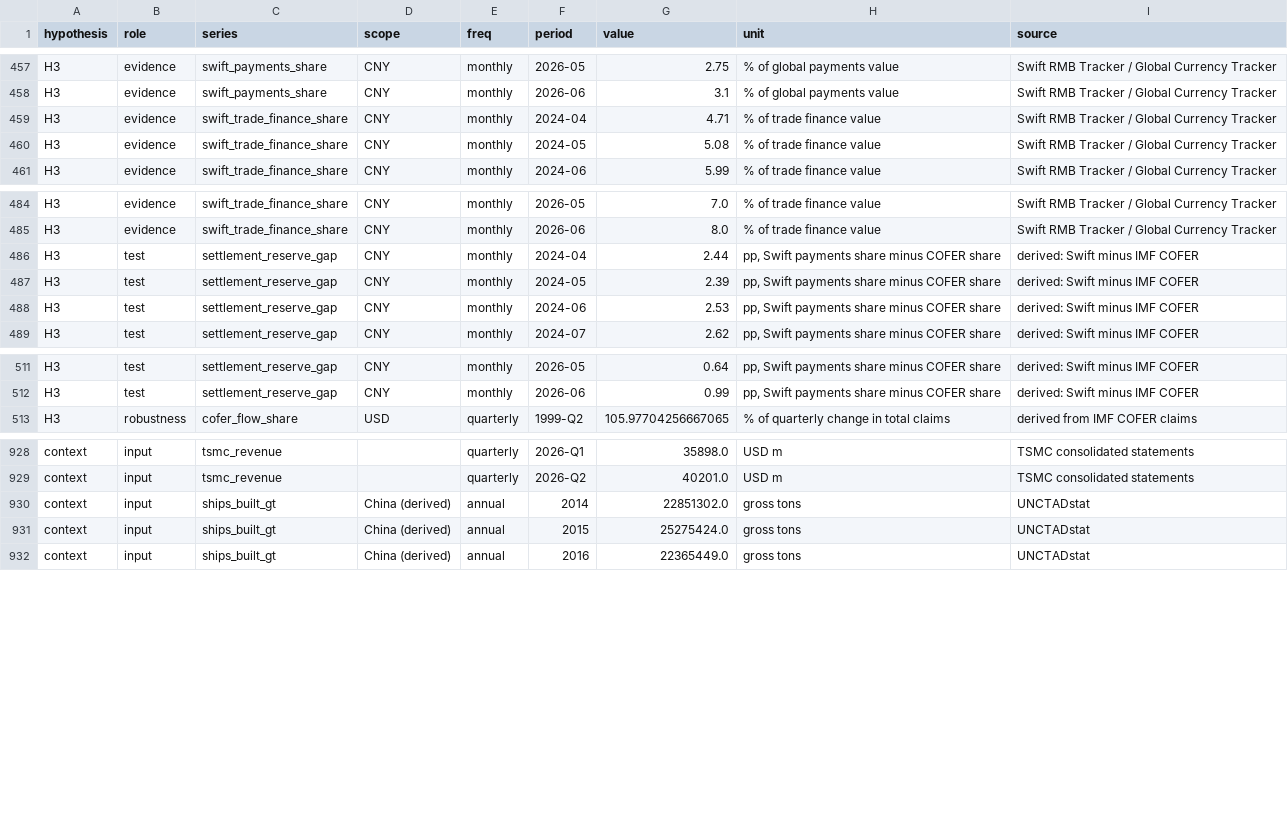
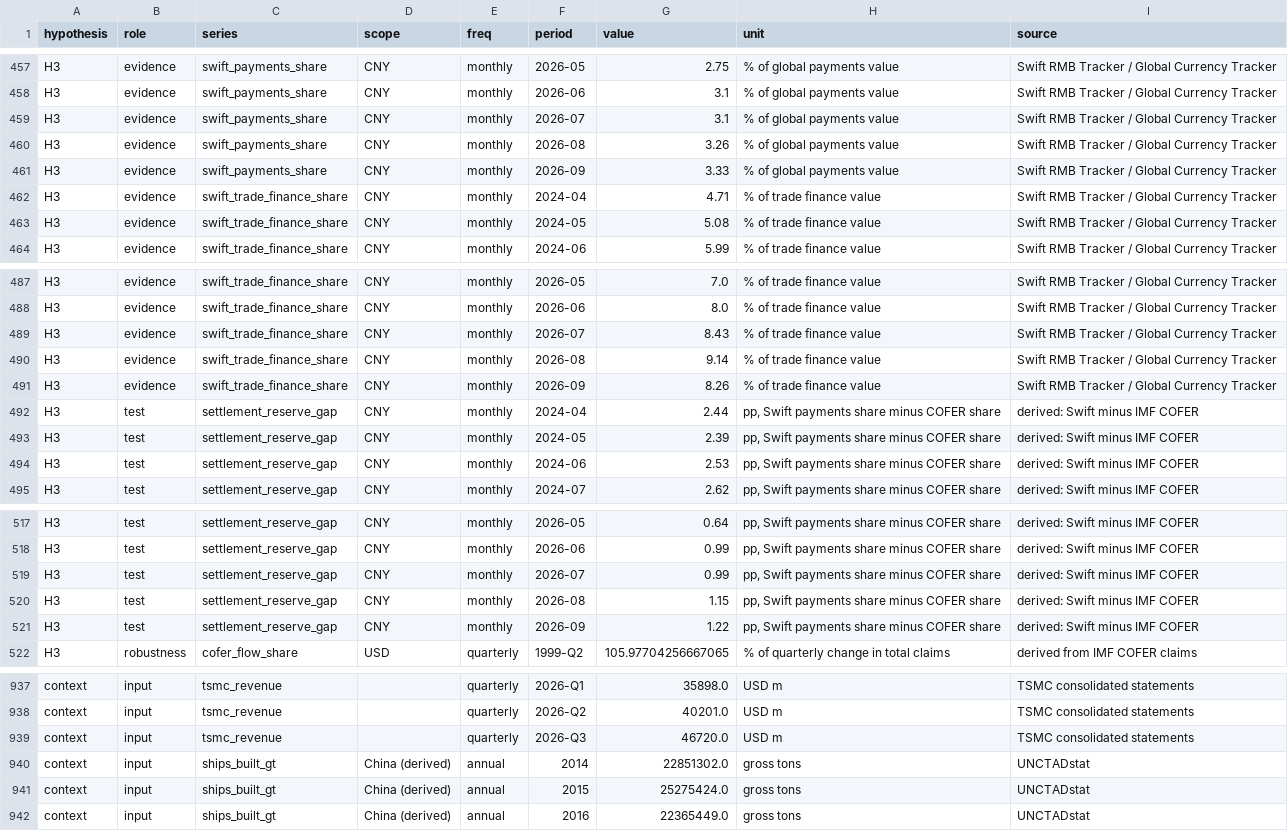
Before and after one commit to alyssaagard/primacy-premium, a CSV file: data/processed/hypothesis_panel.csv, drawn as a sheet; only a part is shown, gaps mark what is left out.

Commit message:
Updated data, version 1.1.0

```diff
--- a/data/processed/hypothesis_panel.csv
+++ b/data/processed/hypothesis_panel.csv
@@ -458,2 +458,5 @@ H3,evidence,swift_payments_share,CNY,monthly,2026-05,2.75,% of global payments v
 H3,evidence,swift_payments_share,CNY,monthly,2026-06,3.1,% of global payments value,Swift RMB Tracker / Global Currency Tracker
+H3,evidence,swift_payments_share,CNY,monthly,2026-07,3.1,% of global payments value,Swift RMB Tracker / Global Currency Tracker
+H3,evidence,swift_payments_share,CNY,monthly,2026-08,3.26,% of global payments value,Swift RMB Tracker / Global Currency Tracker
+H3,evidence,swift_payments_share,CNY,monthly,2026-09,3.33,% of global payments value,Swift RMB Tracker / Global Currency Tracker
 H3,evidence,swift_trade_finance_share,CNY,monthly,2024-04,4.71,% of trade finance value,Swift RMB Tracker / Global Currency Tracker
@@ -485,2 +488,5 @@ H3,evidence,swift_trade_finance_share,CNY,monthly,2026-05,7.0,% of trade finance
 H3,evidence,swift_trade_finance_share,CNY,monthly,2026-06,8.0,% of trade finance value,Swift RMB Tracker / Global Currency Tracker
+H3,evidence,swift_trade_finance_share,CNY,monthly,2026-07,8.43,% of trade finance value,Swift RMB Tracker / Global Currency Tracker
+H3,evidence,swift_trade_finance_share,CNY,monthly,2026-08,9.14,% of trade finance value,Swift RMB Tracker / Global Currency Tracker
+H3,evidence,swift_trade_finance_share,CNY,monthly,2026-09,8.26,% of trade finance value,Swift RMB Tracker / Global Currency Tracker
 H3,test,settlement_reserve_gap,CNY,monthly,2024-04,2.44,"pp, Swift payments share minus COFER share",derived: Swift minus IMF COFER
@@ -512,2 +518,5 @@ H3,test,settlement_reserve_gap,CNY,monthly,2026-05,0.64,"pp, Swift payments shar
 H3,test,settlement_reserve_gap,CNY,monthly,2026-06,0.99,"pp, Swift payments share minus COFER share",derived: Swift minus IMF COFER
+H3,test,settlement_reserve_gap,CNY,monthly,2026-07,0.99,"pp, Swift payments share minus COFER share",derived: Swift minus IMF COFER
+H3,test,settlement_reserve_gap,CNY,monthly,2026-08,1.15,"pp, Swift payments share minus COFER share",derived: Swift minus IMF COFER
+H3,test,settlement_reserve_gap,CNY,monthly,2026-09,1.22,"pp, Swift payments share minus COFER share",derived: Swift minus IMF COFER
 H3,robustness,cofer_flow_share,USD,quarterly,1999-Q2,105.97704256667065,% of quarterly change in total claims,derived from IMF COFER claims
@@ -929,2 +938,3 @@ context,input,tsmc_revenue,,quarterly,2026-Q1,35898.0,USD m,TSMC consolidated st
 context,input,tsmc_revenue,,quarterly,2026-Q2,40201.0,USD m,TSMC consolidated statements
+context,input,tsmc_revenue,,quarterly,2026-Q3,46720.0,USD m,TSMC consolidated statements
 context,input,ships_built_gt,China (derived),annual,2014,22851302.0,gross tons,UNCTADstat
```
Also changed, not shown: data/processed/semiconductor_channel.csv, data/processed/swift_settlement.csv, 14 other files.
